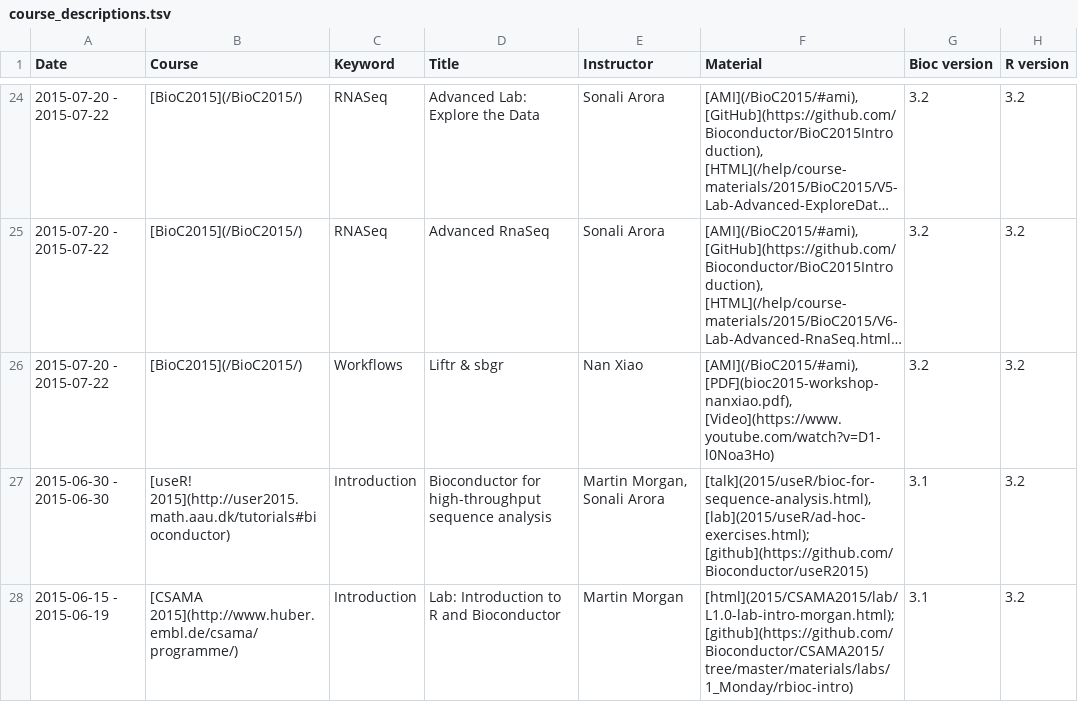
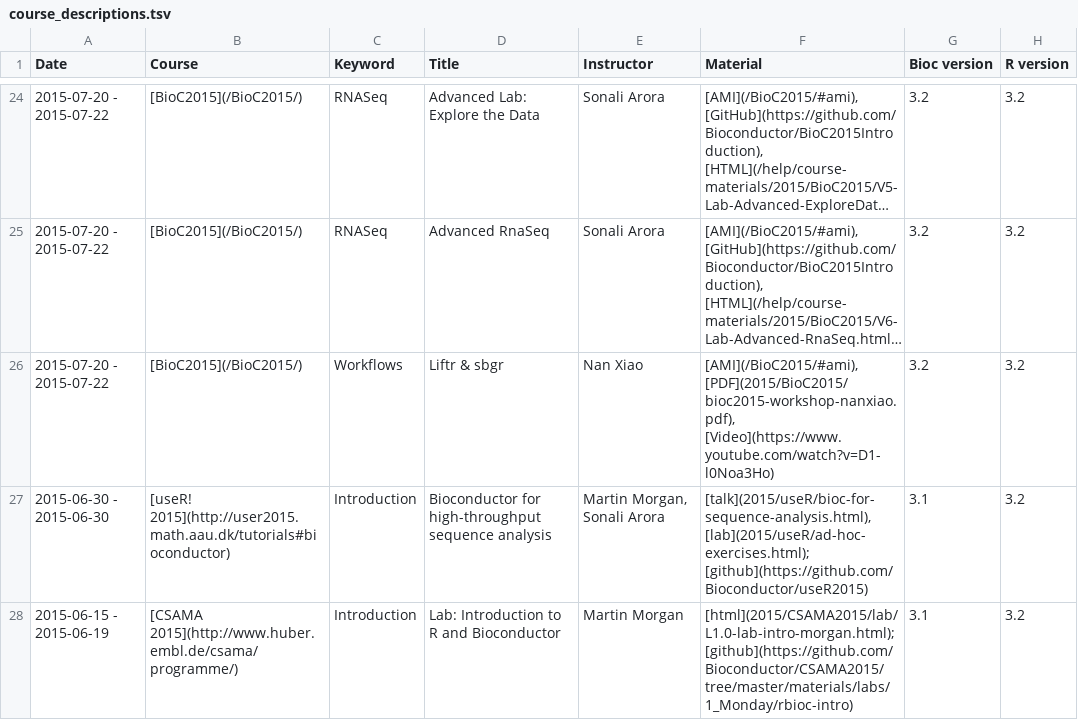
Before and after one commit to Bioconductor/bioconductor.org_archive, a TSV file: etc/course_descriptions.tsv, drawn as a sheet; only a part is shown, gaps mark what is left out; long unchanged cells end in …; the diff names each change by its address in the sheet, - before the commit and + after, or states it on an @@ line.

Commit message:
fix path to Nan's PDF
git-svn-id: https://hedgehog.fhcrc.org/bioconductor/trunk/bioconductor.org@106742 bc3139a8-67e5-0310-9ffc-ced21a209358

```diff
--- a/etc/course_descriptions.tsv
+++ b/etc/course_descriptions.tsv
-F26 (Material): [AMI](/BioC2015/#ami), [PDF](bioc2015-workshop-nanxiao.pdf), [Video](https://www.youtube.com/watch?v=D1-l0Noa3Ho)
+F26 (Material): [AMI](/BioC2015/#ami), [PDF](2015/BioC2015/bioc2015-workshop-nanxiao.pdf), [Video](https://www.youtube.com/watch?v=D1-l0Noa3Ho)
```
